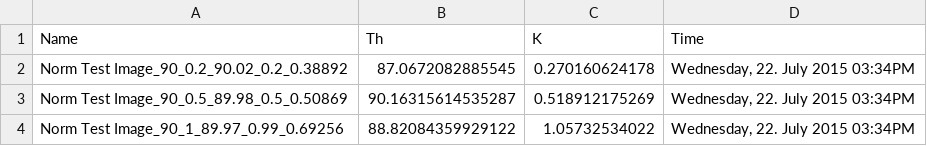
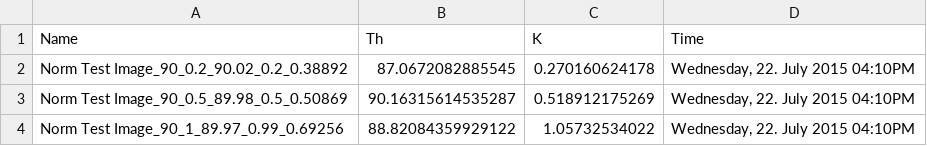
Before and after one commit to NTMatBoiseState/FiberFit, a CSV file: fiberfit/test.csv, drawn as a sheet.

```diff
--- a/fiberfit/test.csv
+++ b/fiberfit/test.csv
@@ -1,4 +1,4 @@
 Name,Th,K,Time
-Norm Test Image_90_0.2_90.02_0.2_0.38892,87.0672082885545,0.270160624178,"Wednesday, 22. July 2015 03:34PM"
-Norm Test Image_90_0.5_89.98_0.5_0.50869,90.16315614535287,0.518912175269,"Wednesday, 22. July 2015 03:34PM"
-Norm Test Image_90_1_89.97_0.99_0.69256,88.82084359929122,1.05732534022,"Wednesday, 22. July 2015 03:34PM"
+Norm Test Image_90_0.2_90.02_0.2_0.38892,87.0672082885545,0.270160624178,"Wednesday, 22. July 2015 04:10PM"
+Norm Test Image_90_0.5_89.98_0.5_0.50869,90.16315614535287,0.518912175269,"Wednesday, 22. July 2015 04:10PM"
+Norm Test Image_90_1_89.97_0.99_0.69256,88.82084359929122,1.05732534022,"Wednesday, 22. July 2015 04:10PM"
```
Also changed, not shown: 6 other files.
